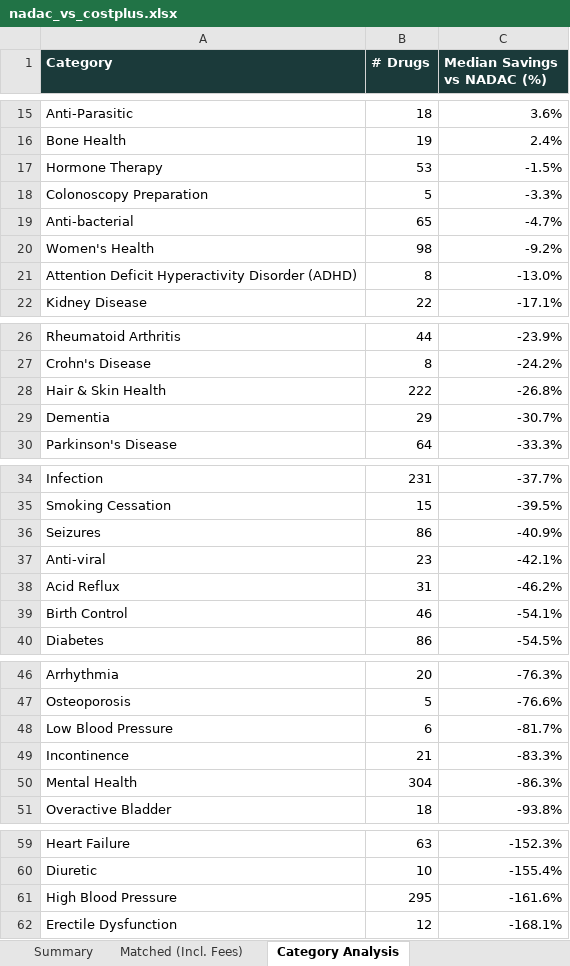
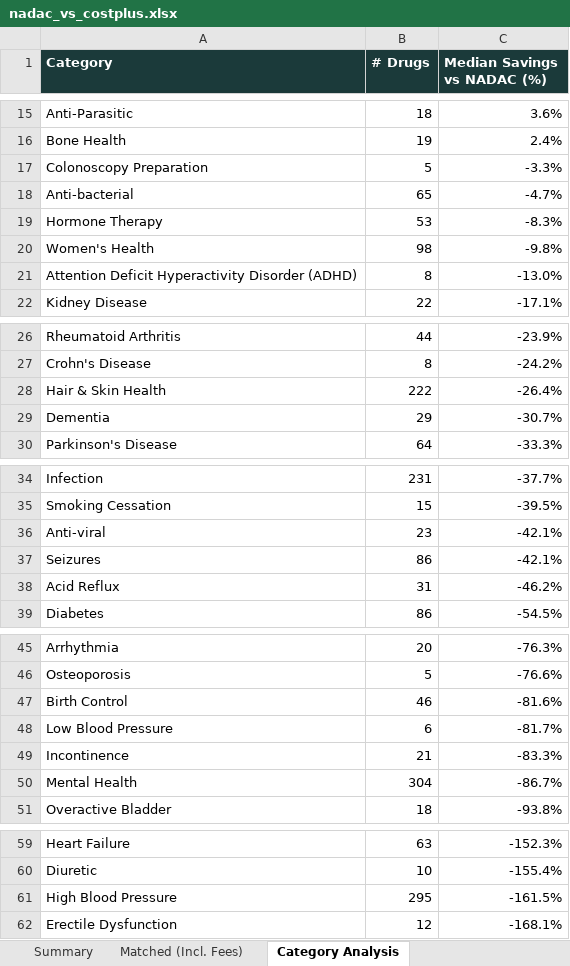
Before and after one commit to Thatonequant/MCCPDNADACNDC, an Excel workbook: docs/nadac_vs_costplus.xlsx, sheet Category Analysis, drawn as a sheet; only a part is shown, gaps mark what is left out; values as stored, in another font and other column widths than the file's, no borders; removed rows and columns are numbered as before the commit, all else as after; the diff covers the shown part only; the diff names each change by its address in the sheet, - before the commit and + after, or states it on an @@ line.

```diff
--- a/docs/nadac_vs_costplus.xlsx (sheet Category Analysis)
+++ b/docs/nadac_vs_costplus.xlsx (sheet Category Analysis)
-row 17: Hormone Therapy | 53 | -1.5%
+row 19: Hormone Therapy | 53 | -8.3%
-C20 (Median Savings vs NADAC (%)): -9.2%
+C20 (Median Savings vs NADAC (%)): -9.8%
-C28 (Median Savings vs NADAC (%)): -26.8%
+C28 (Median Savings vs NADAC (%)): -26.4%
-row 36: Seizures | 86 | -40.9%
+row 37: Seizures | 86 | -42.1%
-row 39: Birth Control | 46 | -54.1%
+row 47: Birth Control | 46 | -81.6%
-C50 (Median Savings vs NADAC (%)): -86.3%
+C50 (Median Savings vs NADAC (%)): -86.7%
-C61 (Median Savings vs NADAC (%)): -161.6%
+C61 (Median Savings vs NADAC (%)): -161.5%
```
Also changed, not shown: 3 edited cells elsewhere in this sheet, sheet Matched (Incl. Fees), sheet PA Burden - Est. Retail (AWP), sheet Summary, 1 other file.
